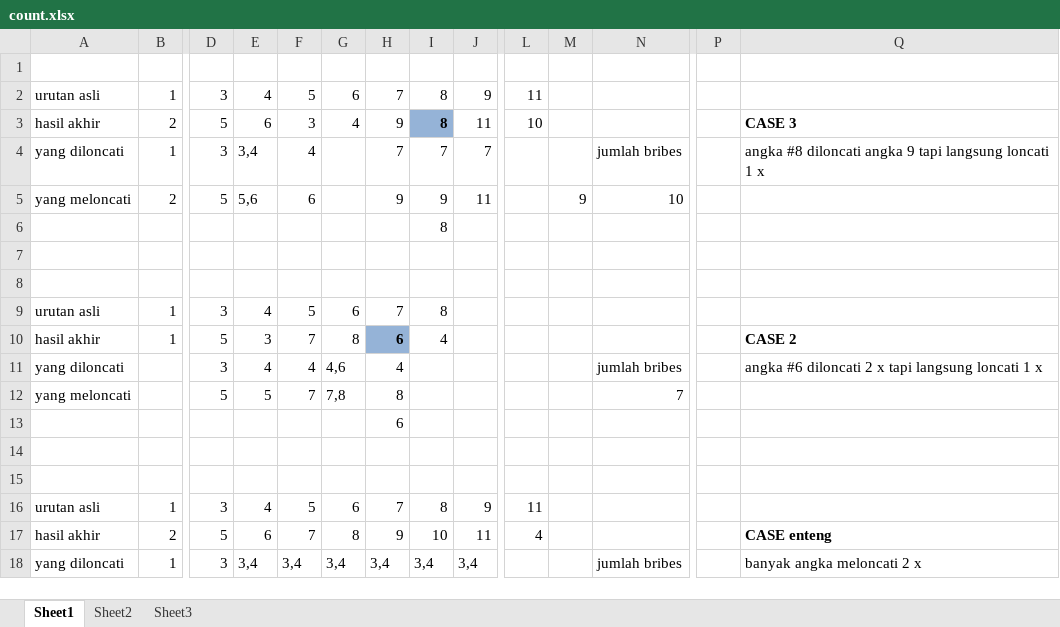
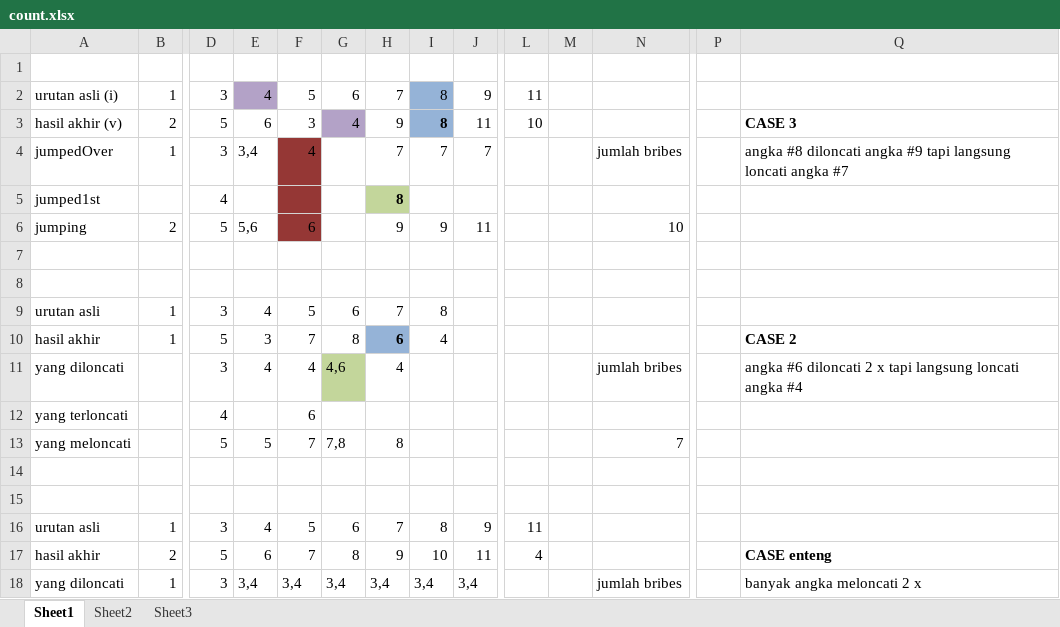
Before and after one commit to dimashasbi/go-hackerrank, an Excel workbook: NewYearChaos/count.xlsx, sheet Sheet1, drawn as a sheet; only a part is shown, gaps mark what is left out; values as stored, in another font and other column widths than the file's, no borders; removed rows and columns are numbered as before the commit, all else as after; rows hold the shown columns only; the diff covers the shown part only; the diff names each change by its address in the sheet, - before the commit and + after, or states it on an @@ line.

```diff
--- a/NewYearChaos/count.xlsx (sheet Sheet1)
+++ b/NewYearChaos/count.xlsx (sheet Sheet1)
-A2: urutan asli
+A2: urutan asli (i)
-E2 fill: none
+E2 fill: #B3A2C7
-I2 fill: none
+I2 fill: #95B3D7
-A3: hasil akhir
+A3: hasil akhir (v)
-G3 fill: none
+G3 fill: #B3A2C7
-A4: yang diloncati
+A4: jumpedOver
-F4 fill: none
+F4 fill: #953735
-Q4: …diloncati angka 9 tapi langsung loncati 1 x
+Q4: …diloncati angka #9 tapi langsung loncati angka #7
+row 5: jumped1st |  | 4 |  |  |  | 8
-A6: yang meloncati
+A6: jumping
-F6 fill: none
+F6 fill: #953735
-M6: 9
+M6: (empty)
-row 6:  |  |  |  |  |  |  | 8
-G11 fill: none
+G11 fill: #C3D69B
-Q11: …langsung loncati 1 x
+Q11: …langsung loncati angka #4
+row 12: yang terloncati |  | 4 |  | 6
-row 13:  |  |  |  |  |  | 6
```
Also changed, not shown: 3 added rows, 2 removed rows and 2 edited cells elsewhere in this sheet, 1 other file.
